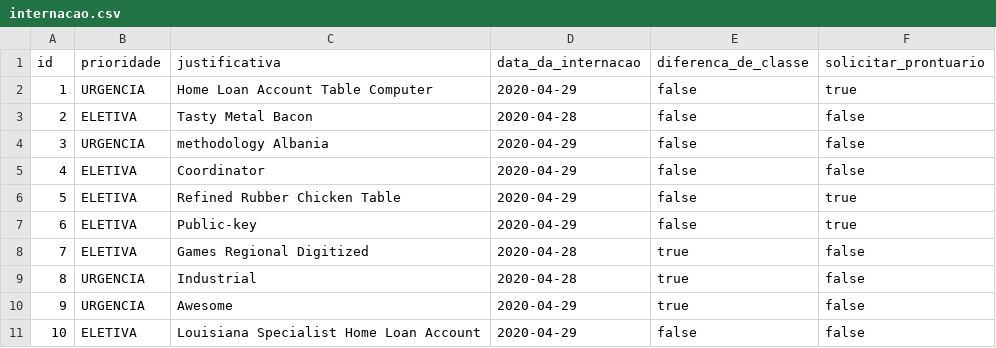
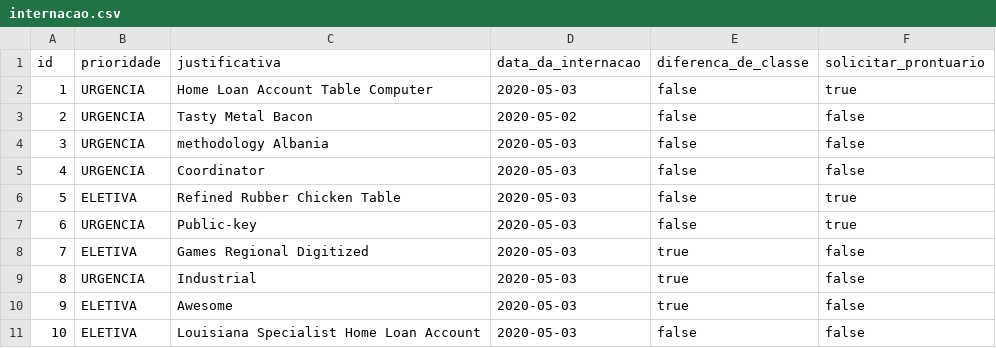
Before and after one commit to BasisTI/madre, a CSV file: internacao/src/main/resources/config/liquibase/fake-data/internacao.csv, drawn as a sheet.

Commit message:
Adiciona entidade CaraterDaInternacao
Quando aplicado, esse commit cria a entidade: CaraterDaInternacao.

```diff
--- a/internacao/src/main/resources/config/liquibase/fake-data/internacao.csv
+++ b/internacao/src/main/resources/config/liquibase/fake-data/internacao.csv
@@ -1,11 +1,11 @@
 id;prioridade;justificativa;data_da_internacao;diferenca_de_classe;solicitar_prontuario
-1;URGENCIA;Home Loan Account Table Computer;2020-04-29;false;true
-2;ELETIVA;Tasty Metal Bacon;2020-04-28;false;false
-3;URGENCIA;methodology Albania;2020-04-29;false;false
-4;ELETIVA;Coordinator;2020-04-29;false;false
-5;ELETIVA;Refined Rubber Chicken Table;2020-04-29;false;true
-6;ELETIVA;Public-key;2020-04-29;false;true
-7;ELETIVA;Games Regional Digitized;2020-04-28;true;false
-8;URGENCIA;Industrial;2020-04-28;true;false
-9;URGENCIA;Awesome;2020-04-29;true;false
-10;ELETIVA;Louisiana Specialist Home Loan Account;2020-04-29;false;false
+1;URGENCIA;Home Loan Account Table Computer;2020-05-03;false;true
+2;URGENCIA;Tasty Metal Bacon;2020-05-02;false;false
+3;URGENCIA;methodology Albania;2020-05-03;false;false
+4;URGENCIA;Coordinator;2020-05-03;false;false
+5;ELETIVA;Refined Rubber Chicken Table;2020-05-03;false;true
+6;URGENCIA;Public-key;2020-05-03;false;true
+7;ELETIVA;Games Regional Digitized;2020-05-03;true;false
+8;URGENCIA;Industrial;2020-05-03;true;false
+9;ELETIVA;Awesome;2020-05-03;true;false
+10;ELETIVA;Louisiana Specialist Home Loan Account;2020-05-03;false;false
```
Also changed, not shown: 24 other files.
